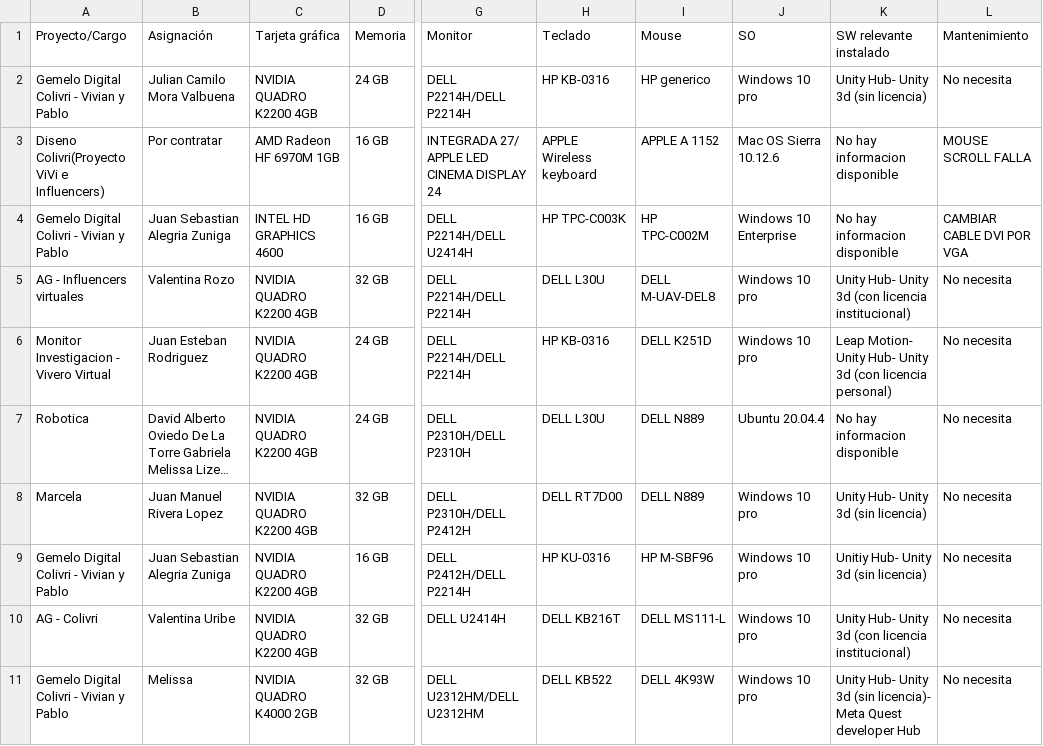
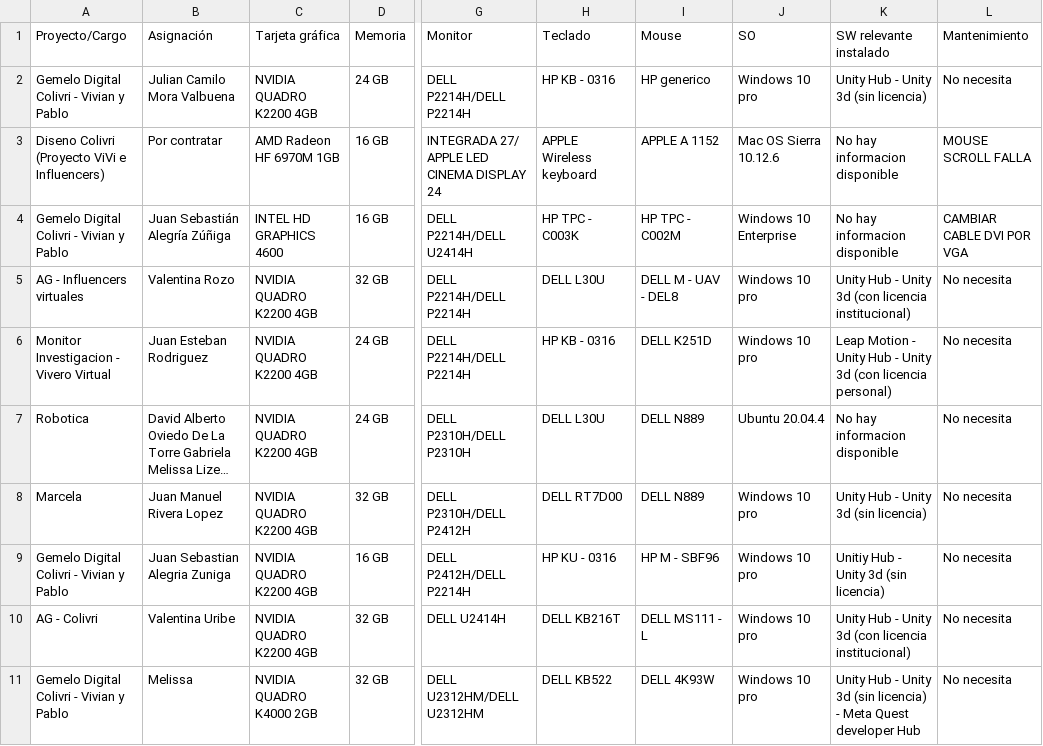
Before and after one commit to imagine-uniandes/ColivriDigitalTwin, a CSV file: Assets/Resources/StaticPCInfo.csv, drawn as a sheet; only a part is shown, gaps mark what is left out; long unchanged cells end in …; the diff covers the shown part only; the diff names each change by its address in the sheet, - before the commit and + after, or states it on an @@ line.

Commit message:
Fix: change last line error on pc static stats

```diff
--- a/Assets/Resources/StaticPCInfo.csv
+++ b/Assets/Resources/StaticPCInfo.csv
-H2 (Teclado): HP KB-0316
+H2 (Teclado): HP KB - 0316
-K2 (SW relevante instalado): Unity Hub- Unity 3d (sin licencia)
+K2 (SW relevante instalado): Unity Hub - Unity 3d (sin licencia)
-A3 (Proyecto/Cargo): Diseno Colivri(Proyecto ViVi e Influencers)
+A3 (Proyecto/Cargo): Diseno Colivri (Proyecto ViVi e Influencers)
-B4 (Asignación): Juan Sebastian Alegria Zuniga
+B4 (Asignación): Juan Sebastián Alegría Zúñiga
-H4 (Teclado): HP TPC-C003K
+H4 (Teclado): HP TPC - C003K
-I4 (Mouse): HP TPC-C002M
+I4 (Mouse): HP TPC - C002M
-I5 (Mouse): DELL M-UAV-DEL8
+I5 (Mouse): DELL M - UAV - DEL8
-K5 (SW relevante instalado): Unity Hub- Unity 3d…
+K5 (SW relevante instalado): Unity Hub - Unity 3d…
-H6 (Teclado): HP KB-0316
+H6 (Teclado): HP KB - 0316
-K6 (SW relevante instalado): Leap Motion- Unity Hub- Unity 3d…
+K6 (SW relevante instalado): Leap Motion - Unity Hub - Unity 3d…
-K8 (SW relevante instalado): Unity Hub- Unity 3d (sin licencia)
+K8 (SW relevante instalado): Unity Hub - Unity 3d (sin licencia)
-H9 (Teclado): HP KU-0316
+H9 (Teclado): HP KU - 0316
-I9 (Mouse): HP M-SBF96
+I9 (Mouse): HP M - SBF96
-K9 (SW relevante instalado): Unitiy Hub- Unity 3d (sin licencia)
+K9 (SW relevante instalado): Unitiy Hub - Unity 3d (sin licencia)
-I10 (Mouse): DELL MS111-L
+I10 (Mouse): DELL MS111 - L
-K10 (SW relevante instalado): Unity Hub- Unity 3d…
+K10 (SW relevante instalado): Unity Hub - Unity 3d…
-K11 (SW relevante instalado): Unity Hub- Unity 3d (sin licencia)- Meta Quest…
+K11 (SW relevante instalado): Unity Hub - Unity 3d (sin licencia) - Meta Quest…
```
Also changed, not shown: 39 edited cells elsewhere in this file, 1 other file.
